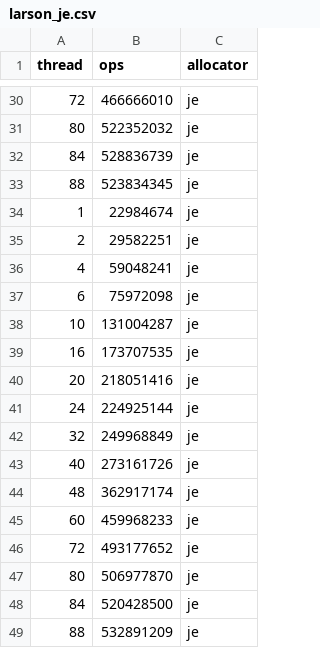
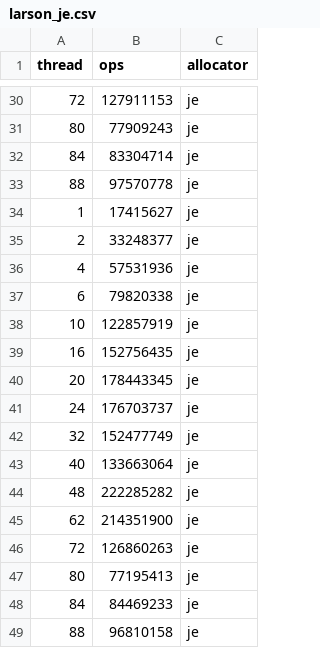
Before and after one commit to urcs-sync/ralloc, a CSV file: data/larson/larson_je.csv, drawn as a sheet; only a part is shown, gaps mark what is left out; the diff covers the shown part only.

```diff
--- a/data/larson/larson_je.csv
+++ b/data/larson/larson_je.csv
@@ -30,20 +30,20 @@ thread,ops,allocator
-72,466666010,je
-80,522352032,je
-84,528836739,je
-88,523834345,je
-1,22984674,je
-2,29582251,je
-4,59048241,je
-6,75972098,je
-10,131004287,je
-16,173707535,je
-20,218051416,je
-24,224925144,je
-32,249968849,je
-40,273161726,je
-48,362917174,je
-60,459968233,je
-72,493177652,je
-80,506977870,je
-84,520428500,je
-88,532891209,je
+72,127911153,je
+80,77909243,je
+84,83304714,je
+88,97570778,je
+1,17415627,je
+2,33248377,je
+4,57531936,je
+6,79820338,je
+10,122857919,je
+16,152756435,je
+20,178443345,je
+24,176703737,je
+32,152477749,je
+40,133663064,je
+48,222285282,je
+62,214351900,je
+72,126860263,je
+80,77195413,je
+84,84469233,je
+88,96810158,je
```
Also changed, not shown: 2 added rows, 2 removed rows and 26 edited cells elsewhere in this file, data/prod-con/prod-con_je.csv, data/shbench/shbench_je.csv, 1 other file.
